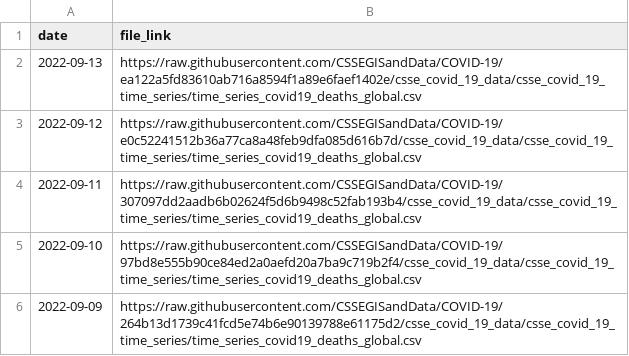
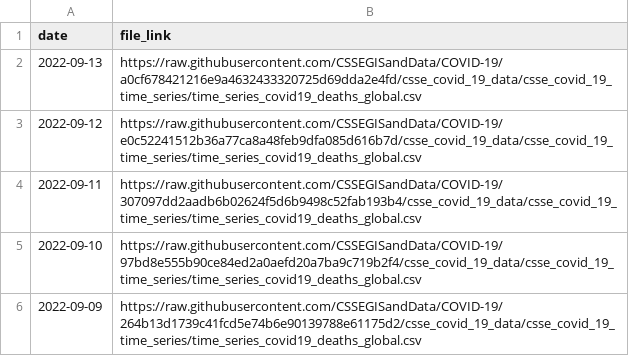
Before and after one commit to reichlab/covidData, a CSV file: data/jhu_global_deaths_data_links.csv, drawn as a sheet; only a part is shown.

```diff
--- a/data/jhu_global_deaths_data_links.csv
+++ b/data/jhu_global_deaths_data_links.csv
@@ -1,3 +1,3 @@
 "date","file_link"
-2022-09-13,"https://raw.githubusercontent.com/CSSEGISandData/COVID-19/ea122a5fd83610ab716a8594f1a89e6faef1402e/csse_covid_19_data/csse_covid_19_time_series/time_series_covid19_deaths_global.csv"
+2022-09-13,"https://raw.githubusercontent.com/CSSEGISandData/COVID-19/a0cf678421216e9a4632433320725d69dda2e4fd/csse_covid_19_data/csse_covid_19_time_series/time_series_covid19_deaths_global.csv"
 2022-09-12,"https://raw.githubusercontent.com/CSSEGISandData/COVID-19/e0c52241512b36a77ca8a48feb9dfa085d616b7d/csse_covid_19_data/csse_covid_19_time_series/time_series_covid19_deaths_global.csv"
```
Also changed, not shown: data/jhu_global_cases_data_links.csv.
